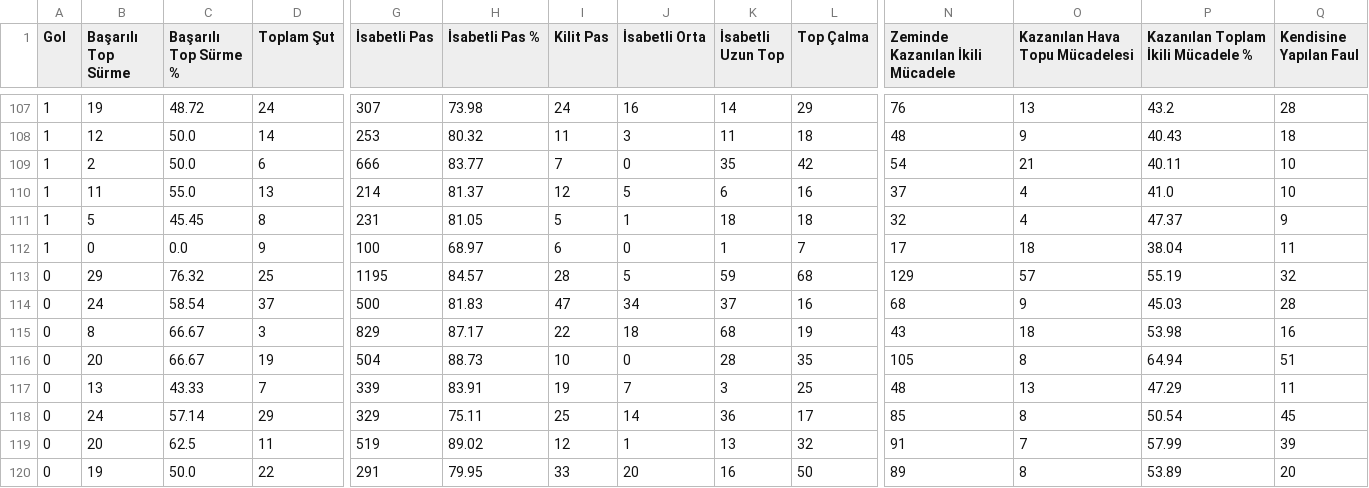
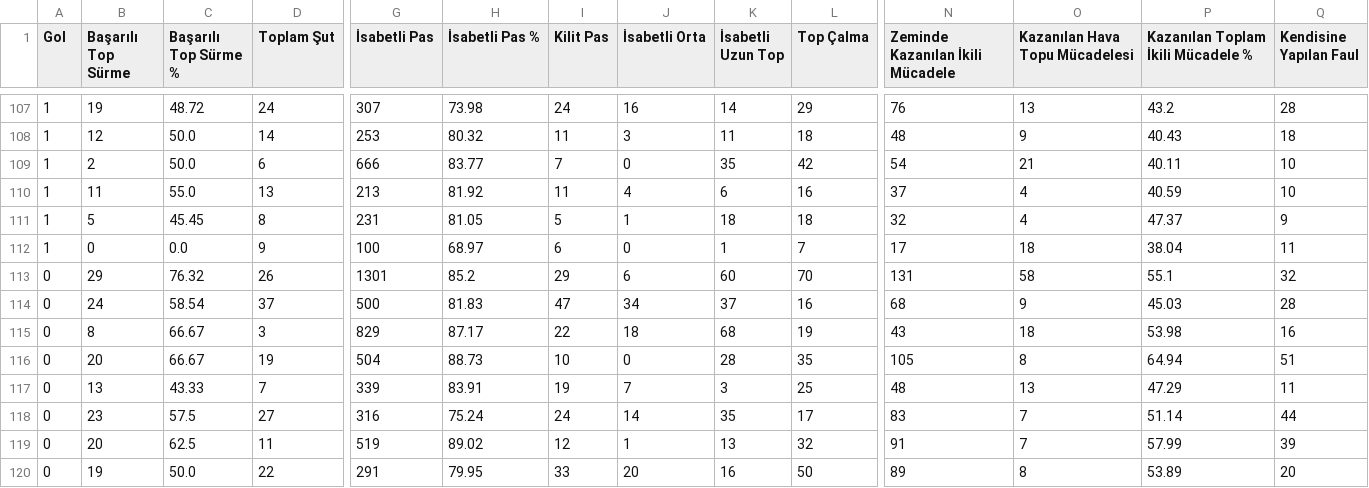
Before and after one commit to scatterradarcsv/csv_scatter_radar_total, a CSV file: midfielders.csv, drawn as a sheet; only a part is shown, gaps mark what is left out; the diff covers the shown part only; the diff names each change by its address in the sheet, - before the commit and + after, or states it on an @@ line.

```diff
--- a/midfielders.csv
+++ b/midfielders.csv
-G110 (İsabetli Pas): 214
+G110 (İsabetli Pas): 213
-H110 (İsabetli Pas %): 81.37
+H110 (İsabetli Pas %): 81.92
-I110 (Kilit Pas): 12
+I110 (Kilit Pas): 11
-J110 (İsabetli Orta): 5
+J110 (İsabetli Orta): 4
-P110: 41.0
+P110: 40.59
-D113 (Toplam Şut): 25
+D113 (Toplam Şut): 26
-G113 (İsabetli Pas): 1195
+G113 (İsabetli Pas): 1301
-H113 (İsabetli Pas %): 84.57
+H113 (İsabetli Pas %): 85.2
-I113 (Kilit Pas): 28
+I113 (Kilit Pas): 29
-J113 (İsabetli Orta): 5
+J113 (İsabetli Orta): 6
-K113 (İsabetli Uzun Top): 59
+K113 (İsabetli Uzun Top): 60
-L113 (Top Çalma): 68
+L113 (Top Çalma): 70
-N113 (Zeminde Kazanılan İkili Mücadele): 129
+N113 (Zeminde Kazanılan İkili Mücadele): 131
-O113 (Kazanılan Hava Topu Mücadelesi): 57
+O113 (Kazanılan Hava Topu Mücadelesi): 58
-P113: 55.19
+P113: 55.1
-B118 (Başarılı Top Sürme): 24
+B118 (Başarılı Top Sürme): 23
-C118 (Başarılı Top Sürme %): 57.14
+C118 (Başarılı Top Sürme %): 57.5
-D118 (Toplam Şut): 29
+D118 (Toplam Şut): 27
-G118 (İsabetli Pas): 329
+G118 (İsabetli Pas): 316
-H118 (İsabetli Pas %): 75.11
+H118 (İsabetli Pas %): 75.24
-I118 (Kilit Pas): 25
+I118 (Kilit Pas): 24
-K118 (İsabetli Uzun Top): 36
+K118 (İsabetli Uzun Top): 35
-N118 (Zeminde Kazanılan İkili Mücadele): 85
+N118 (Zeminde Kazanılan İkili Mücadele): 83
-O118 (Kazanılan Hava Topu Mücadelesi): 8
+O118 (Kazanılan Hava Topu Mücadelesi): 7
-P118: 50.54
+P118: 51.14
-Q118 (Kendisine Yapılan Faul): 45
+Q118 (Kendisine Yapılan Faul): 44
```
Also changed, not shown: 2 added rows, 2 removed rows and 31 edited cells elsewhere in this file.
